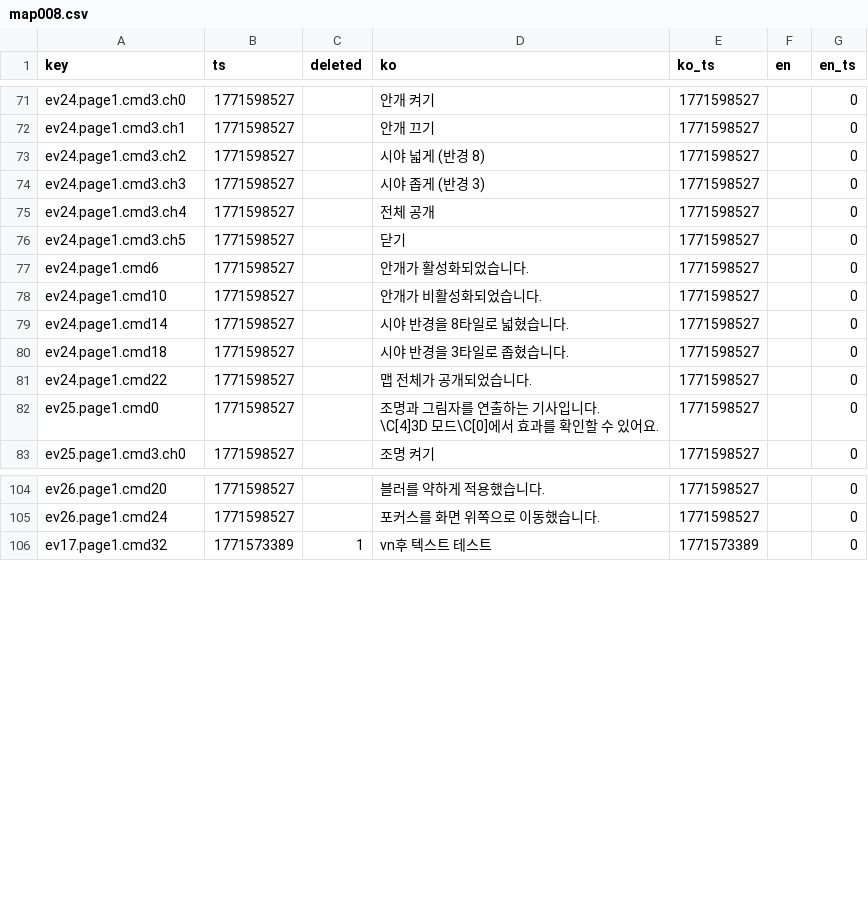
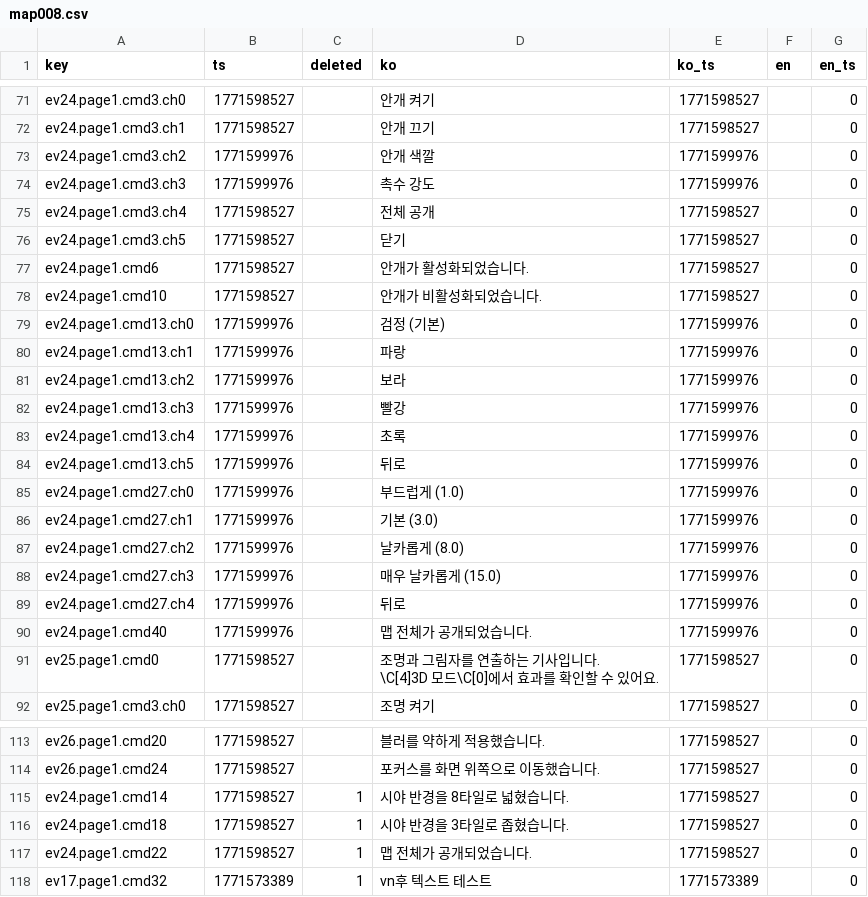
Before and after one commit to gosuni2025/rpgmaker-demo, a CSV file: languages/maps/map008.csv, drawn as a sheet; only a part is shown, gaps mark what is left out.

```diff
--- a/languages/maps/map008.csv
+++ b/languages/maps/map008.csv
@@ -122,4 +122,4 @@ ev24.page1.cmd3.ch0,1771598527,,안개 켜기,1771598527,,0
 ev24.page1.cmd3.ch1,1771598527,,안개 끄기,1771598527,,0
-ev24.page1.cmd3.ch2,1771598527,,시야 넓게 (반경 8),1771598527,,0
-ev24.page1.cmd3.ch3,1771598527,,시야 좁게 (반경 3),1771598527,,0
+ev24.page1.cmd3.ch2,1771599976,,안개 색깔,1771599976,,0
+ev24.page1.cmd3.ch3,1771599976,,촉수 강도,1771599976,,0
 ev24.page1.cmd3.ch4,1771598527,,전체 공개,1771598527,,0
@@ -128,5 +128,14 @@ ev24.page1.cmd6,1771598527,,안개가 활성화되었습니다.,1771598527,,0
 ev24.page1.cmd10,1771598527,,안개가 비활성화되었습니다.,1771598527,,0
-ev24.page1.cmd14,1771598527,,시야 반경을 8타일로 넓혔습니다.,1771598527,,0
-ev24.page1.cmd18,1771598527,,시야 반경을 3타일로 좁혔습니다.,1771598527,,0
-ev24.page1.cmd22,1771598527,,맵 전체가 공개되었습니다.,1771598527,,0
+ev24.page1.cmd13.ch0,1771599976,,검정 (기본),1771599976,,0
+ev24.page1.cmd13.ch1,1771599976,,파랑,1771599976,,0
+ev24.page1.cmd13.ch2,1771599976,,보라,1771599976,,0
+ev24.page1.cmd13.ch3,1771599976,,빨강,1771599976,,0
+ev24.page1.cmd13.ch4,1771599976,,초록,1771599976,,0
+ev24.page1.cmd13.ch5,1771599976,,뒤로,1771599976,,0
+ev24.page1.cmd27.ch0,1771599976,,부드럽게 (1.0),1771599976,,0
+ev24.page1.cmd27.ch1,1771599976,,기본 (3.0),1771599976,,0
+ev24.page1.cmd27.ch2,1771599976,,날카롭게 (8.0),1771599976,,0
+ev24.page1.cmd27.ch3,1771599976,,매우 날카롭게 (15.0),1771599976,,0
+ev24.page1.cmd27.ch4,1771599976,,뒤로,1771599976,,0
+ev24.page1.cmd40,1771599976,,맵 전체가 공개되었습니다.,1771599976,,0
 ev25.page1.cmd0,1771598527,,"조명과 그림자를 연출하는 기사입니다.
@@ -157,2 +166,5 @@ ev26.page1.cmd20,1771598527,,블러를 약하게 적용했습니다.,1771598527,
 ev26.page1.cmd24,1771598527,,포커스를 화면 위쪽으로 이동했습니다.,1771598527,,0
+ev24.page1.cmd14,1771598527,1,시야 반경을 8타일로 넓혔습니다.,1771598527,,0
+ev24.page1.cmd18,1771598527,1,시야 반경을 3타일로 좁혔습니다.,1771598527,,0
+ev24.page1.cmd22,1771598527,1,맵 전체가 공개되었습니다.,1771598527,,0
 ev17.page1.cmd32,1771573389,1,vn후 텍스트 테스트,1771573389,,0
```
Also changed, not shown: 1 other file.
